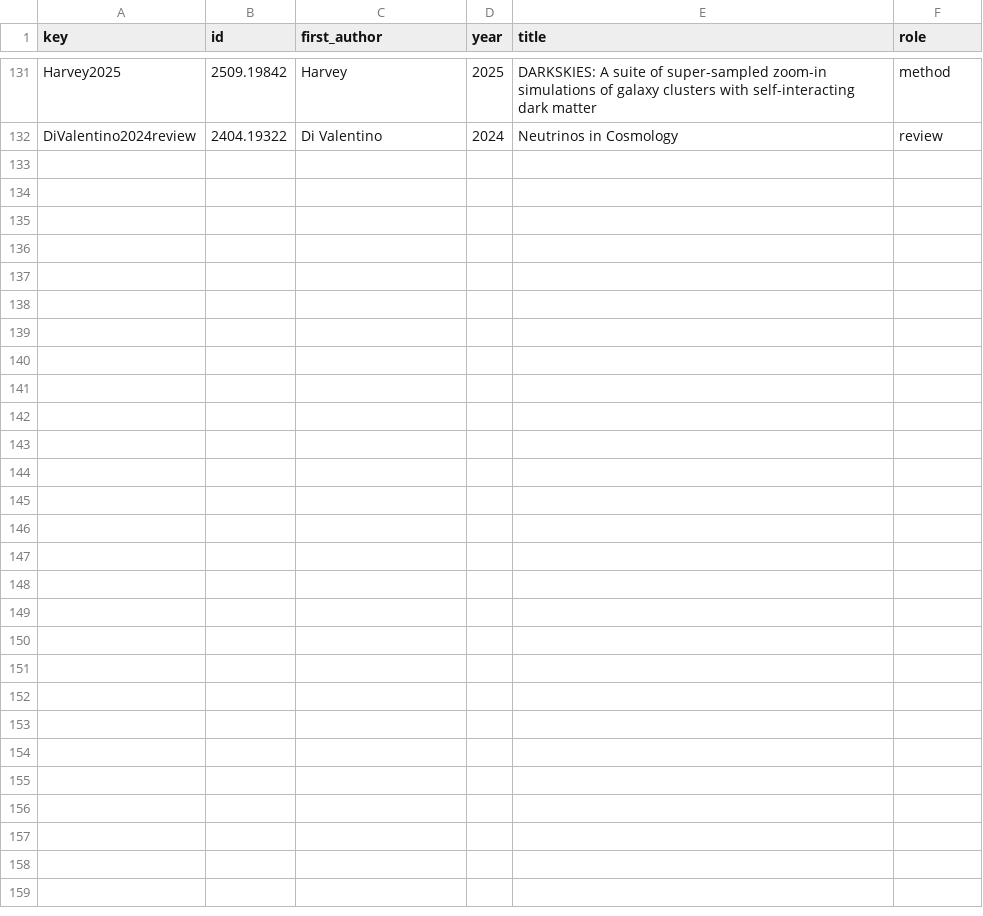
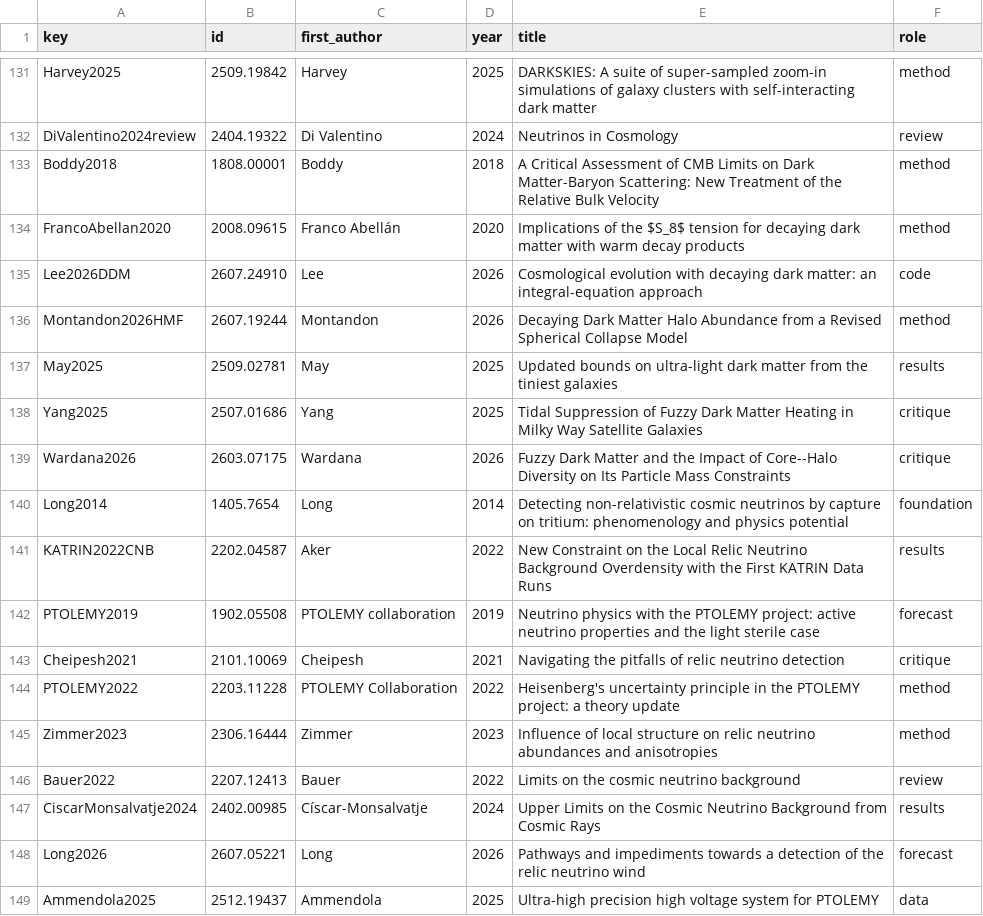
Before and after one commit to corentinravoux/cosmoskill, a TSV file: skills/cosmo-neutrinos-dark-matter/references/sources.tsv, drawn as a sheet; only a part is shown, gaps mark what is left out; the diff names each change by its address in the sheet, - before the commit and + after, or states it on an @@ line.

```diff
--- a/skills/cosmo-neutrinos-dark-matter/references/sources.tsv
+++ b/skills/cosmo-neutrinos-dark-matter/references/sources.tsv
+row 133: Boddy2018 | 1808.00001 | Boddy | 2018 | A Critical Assessment of CMB Limits on Dark Matter-Baryon Scattering: New Treatment of the Relative Bulk Velocity | method
+row 134: FrancoAbellan2020 | 2008.09615 | Franco Abellán | 2020 | Implications of the $S_8$ tension for decaying dark matter with warm decay products | method
+row 135: Lee2026DDM | 2607.24910 | Lee | 2026 | Cosmological evolution with decaying dark matter: an integral-equation approach | code
+row 136: Montandon2026HMF | 2607.19244 | Montandon | 2026 | Decaying Dark Matter Halo Abundance from a Revised Spherical Collapse Model | method
+row 137: May2025 | 2509.02781 | May | 2025 | Updated bounds on ultra-light dark matter from the tiniest galaxies | results
+row 138: Yang2025 | 2507.01686 | Yang | 2025 | Tidal Suppression of Fuzzy Dark Matter Heating in Milky Way Satellite Galaxies | critique
+row 139: Wardana2026 | 2603.07175 | Wardana | 2026 | Fuzzy Dark Matter and the Impact of Core--Halo Diversity on Its Particle Mass Constraints | critique
+row 140: Long2014 | 1405.7654 | Long | 2014 | Detecting non-relativistic cosmic neutrinos by capture on tritium: phenomenology and physics potential | foundation
+row 141: KATRIN2022CNB | 2202.04587 | Aker | 2022 | New Constraint on the Local Relic Neutrino Background Overdensity with the First KATRIN Data Runs | results
+row 142: PTOLEMY2019 | 1902.05508 | PTOLEMY collaboration | 2019 | Neutrino physics with the PTOLEMY project: active neutrino properties and the light sterile case | forecast
+row 143: Cheipesh2021 | 2101.10069 | Cheipesh | 2021 | Navigating the pitfalls of relic neutrino detection | critique
+row 144: PTOLEMY2022 | 2203.11228 | PTOLEMY Collaboration | 2022 | Heisenberg's uncertainty principle in the PTOLEMY project: a theory update | method
+row 145: Zimmer2023 | 2306.16444 | Zimmer | 2023 | Influence of local structure on relic neutrino abundances and anisotropies | method
+row 146: Bauer2022 | 2207.12413 | Bauer | 2022 | Limits on the cosmic neutrino background | review
+row 147: CiscarMonsalvatje2024 | 2402.00985 | Císcar-Monsalvatje | 2024 | Upper Limits on the Cosmic Neutrino Background from Cosmic Rays | results
+row 148: Long2026 | 2607.05221 | Long | 2026 | Pathways and impediments towards a detection of the relic neutrino wind | forecast
+row 149: Ammendola2025 | 2512.19437 | Ammendola | 2025 | Ultra-high precision high voltage system for PTOLEMY | data
```
Also changed, not shown: skills/cosmo-multimessenger/references/sources.tsv, skills/cosmo-multimessenger/references/subtopics.tsv, 21 other files.
